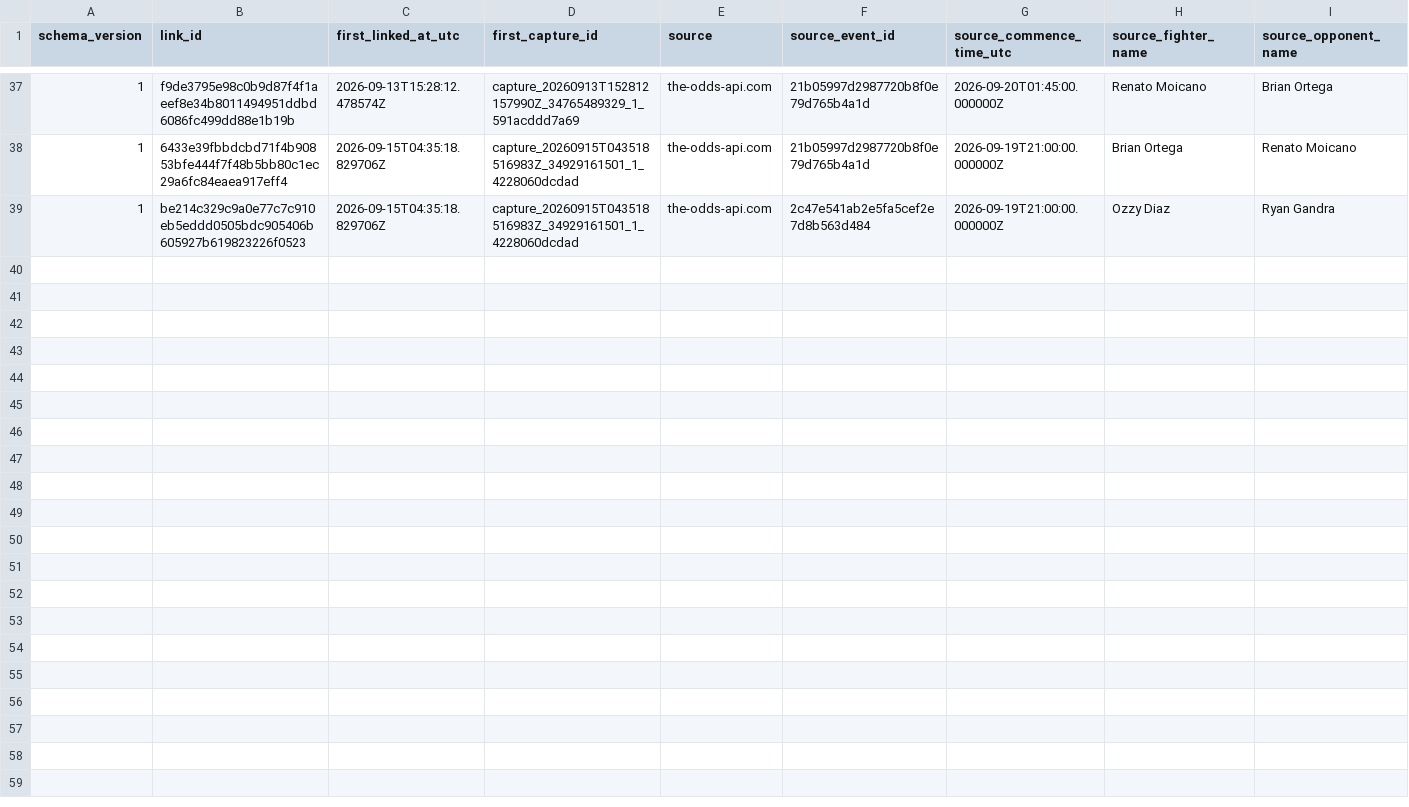
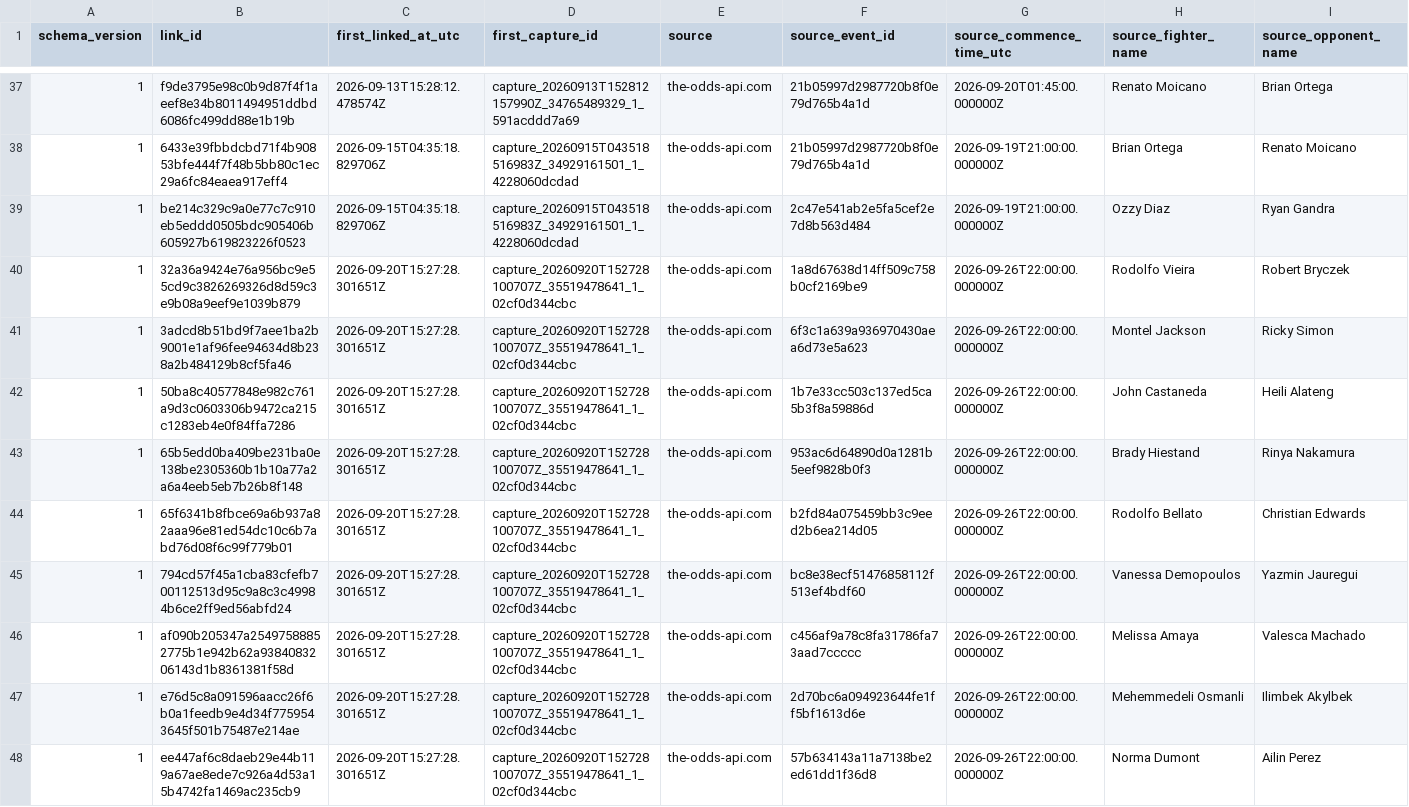
Before and after one commit to alexchandler100/UFC_Prediction_2022, a CSV file: src/content/data/market/early_market_ufc_links.csv, drawn as a sheet; only a part is shown, gaps mark what is left out; rows hold the shown columns only; the diff names each change by its address in the sheet, - before the commit and + after, or states it on an @@ line.

```diff
--- a/src/content/data/market/early_market_ufc_links.csv
+++ b/src/content/data/market/early_market_ufc_links.csv
+row 40: 1 | 32a36a9424e76a956bc9e55cd9c3826269326d8d59c3e9b08a9eef9e1039b879 | 2026-09-20T15:27:28.301651Z | capture_20260920T152728100707Z_35519478641_1_02cf0d344cbc | the-odds-api.com | 1a8d67638d14ff509c758b0cf2169be9 | 2026-09-26T22:00:00.000000Z | Rodolfo Vieira | Robert Bryczek
+row 41: 1 | 3adcd8b51bd9f7aee1ba2b9001e1af96fee94634d8b238a2b484129b8cf5fa46 | 2026-09-20T15:27:28.301651Z | capture_20260920T152728100707Z_35519478641_1_02cf0d344cbc | the-odds-api.com | 6f3c1a639a936970430aea6d73e5a623 | 2026-09-26T22:00:00.000000Z | Montel Jackson | Ricky Simon
+row 42: 1 | 50ba8c40577848e982c761a9d3c0603306b9472ca215c1283eb4e0f84ffa7286 | 2026-09-20T15:27:28.301651Z | capture_20260920T152728100707Z_35519478641_1_02cf0d344cbc | the-odds-api.com | 1b7e33cc503c137ed5ca5b3f8a59886d | 2026-09-26T22:00:00.000000Z | John Castaneda | Heili Alateng
+row 43: 1 | 65b5edd0ba409be231ba0e138be2305360b1b10a77a2a6a4eeb5eb7b26b8f148 | 2026-09-20T15:27:28.301651Z | capture_20260920T152728100707Z_35519478641_1_02cf0d344cbc | the-odds-api.com | 953ac6d64890d0a1281b5eef9828b0f3 | 2026-09-26T22:00:00.000000Z | Brady Hiestand | Rinya Nakamura
+row 44: 1 | 65f6341b8fbce69a6b937a82aaa96e81ed54dc10c6b7abd76d08f6c99f779b01 | 2026-09-20T15:27:28.301651Z | capture_20260920T152728100707Z_35519478641_1_02cf0d344cbc | the-odds-api.com | b2fd84a075459bb3c9eed2b6ea214d05 | 2026-09-26T22:00:00.000000Z | Rodolfo Bellato | Christian Edwards
+row 45: 1 | 794cd57f45a1cba83cfefb700112513d95c9a8c3c49984b6ce2ff9ed56abfd24 | 2026-09-20T15:27:28.301651Z | capture_20260920T152728100707Z_35519478641_1_02cf0d344cbc | the-odds-api.com | bc8e38ecf51476858112f513ef4bdf60 | 2026-09-26T22:00:00.000000Z | Vanessa Demopoulos | Yazmin Jauregui
+row 46: 1 | af090b205347a25497588852775b1e942b62a9384083206143d1b8361381f58d | 2026-09-20T15:27:28.301651Z | capture_20260920T152728100707Z_35519478641_1_02cf0d344cbc | the-odds-api.com | c456af9a78c8fa31786fa73aad7ccccc | 2026-09-26T22:00:00.000000Z | Melissa Amaya | Valesca Machado
+row 47: 1 | e76d5c8a091596aacc26f6b0a1feedb9e4d34f7759543645f501b75487e214ae | 2026-09-20T15:27:28.301651Z | capture_20260920T152728100707Z_35519478641_1_02cf0d344cbc | the-odds-api.com | 2d70bc6a094923644fe1ff5bf1613d6e | 2026-09-26T22:00:00.000000Z | Mehemmedeli Osmanli | Ilimbek Akylbek
+row 48: 1 | ee447af6c8daeb29e44b119a67ae8ede7c926a4d53a15b4742fa1469ac235cb9 | 2026-09-20T15:27:28.301651Z | capture_20260920T152728100707Z_35519478641_1_02cf0d344cbc | the-odds-api.com | 57b634143a11a7138be2ed61dd1f36d8 | 2026-09-26T22:00:00.000000Z | Norma Dumont | Ailin Perez
```
Also changed, not shown: src/content/data/market/forecast_captures.csv, src/content/data/market/total_round_forecast_captures.csv, 23 other files.
